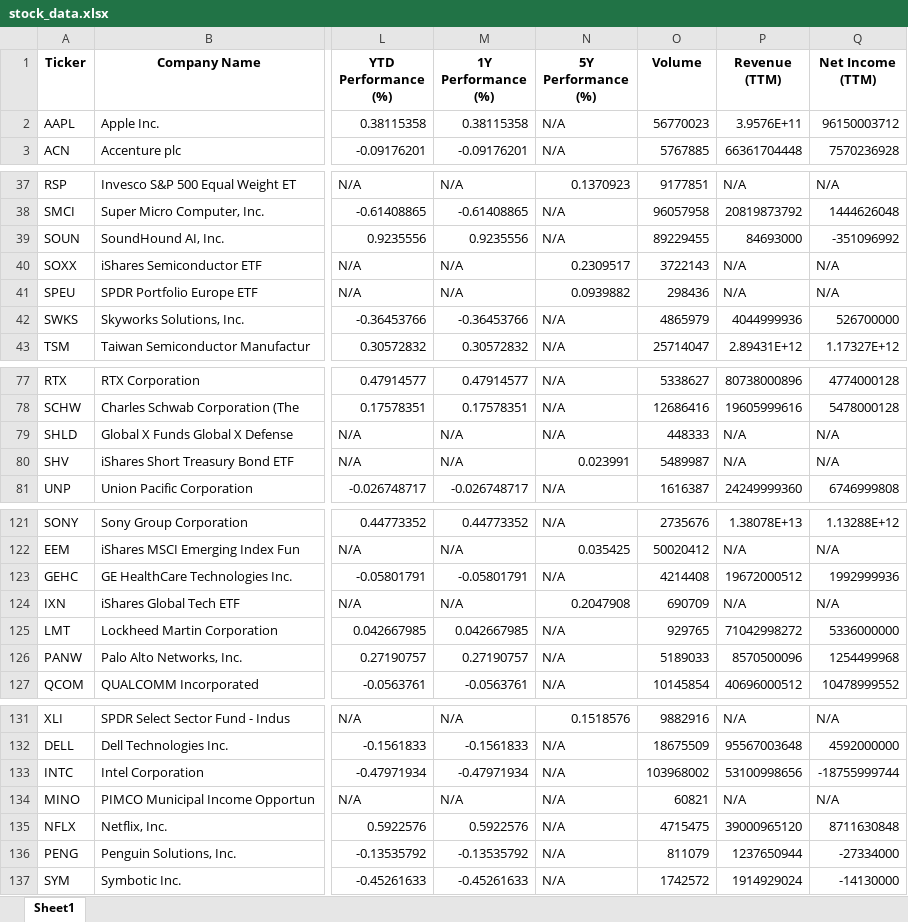
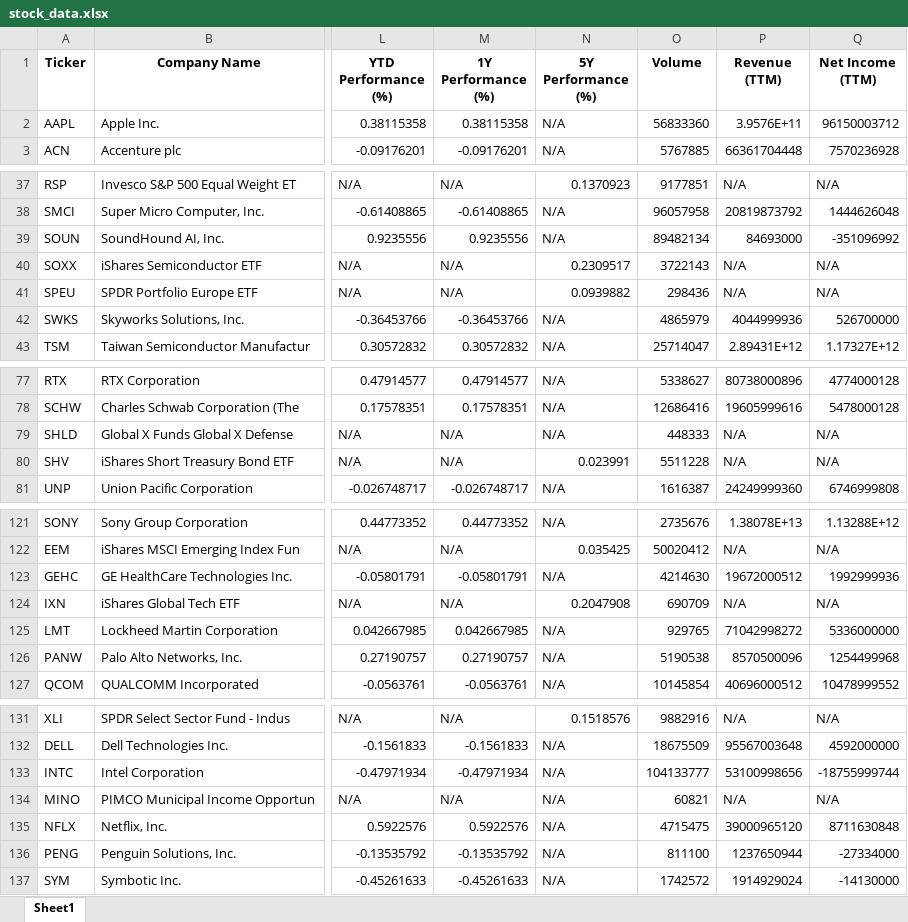
Before and after one commit to sierreed/portfolio-performance-data, an Excel workbook: stock_data.xlsx, sheet Sheet1, drawn as a sheet; only a part is shown, gaps mark what is left out; values as stored, in another font and other column widths than the file's, no borders; the diff covers the shown part only; the diff names each change by its address in the sheet, - before the commit and + after, or states it on an @@ line.

```diff
--- a/stock_data.xlsx (sheet Sheet1)
+++ b/stock_data.xlsx (sheet Sheet1)
-O2 (Volume): 56770023
+O2 (Volume): 56833360
-O39 (Volume): 89229455
+O39 (Volume): 89482134
-O80 (Volume): 5489987
+O80 (Volume): 5511228
-O123 (Volume): 4214408
+O123 (Volume): 4214630
-O126 (Volume): 5189033
+O126 (Volume): 5190538
-O133 (Volume): 103968002
+O133 (Volume): 104133777
-O136 (Volume): 811079
+O136 (Volume): 811100
```
Also changed, not shown: 16 edited cells elsewhere in this sheet.
